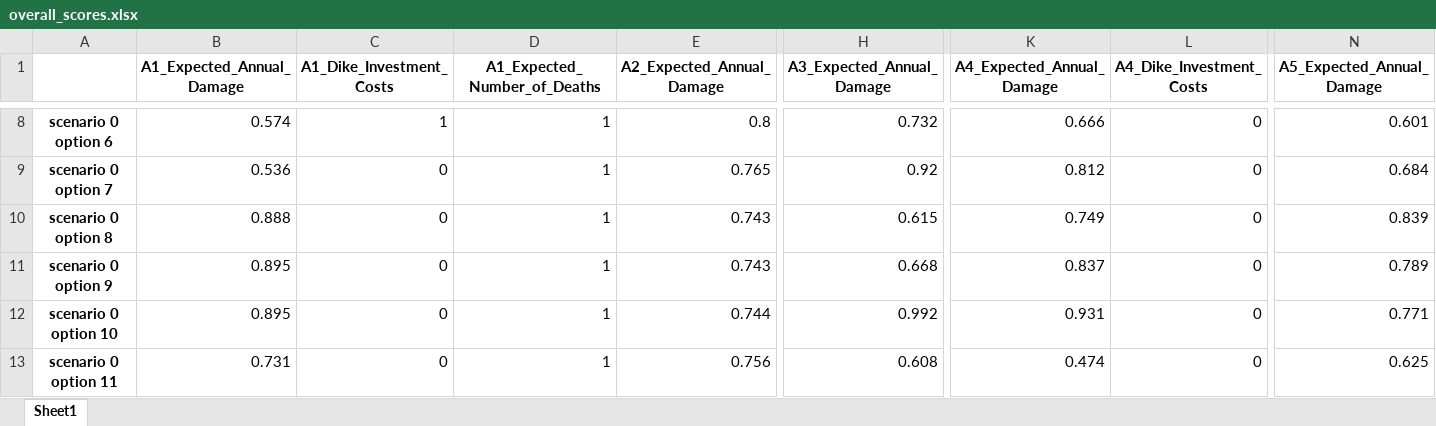
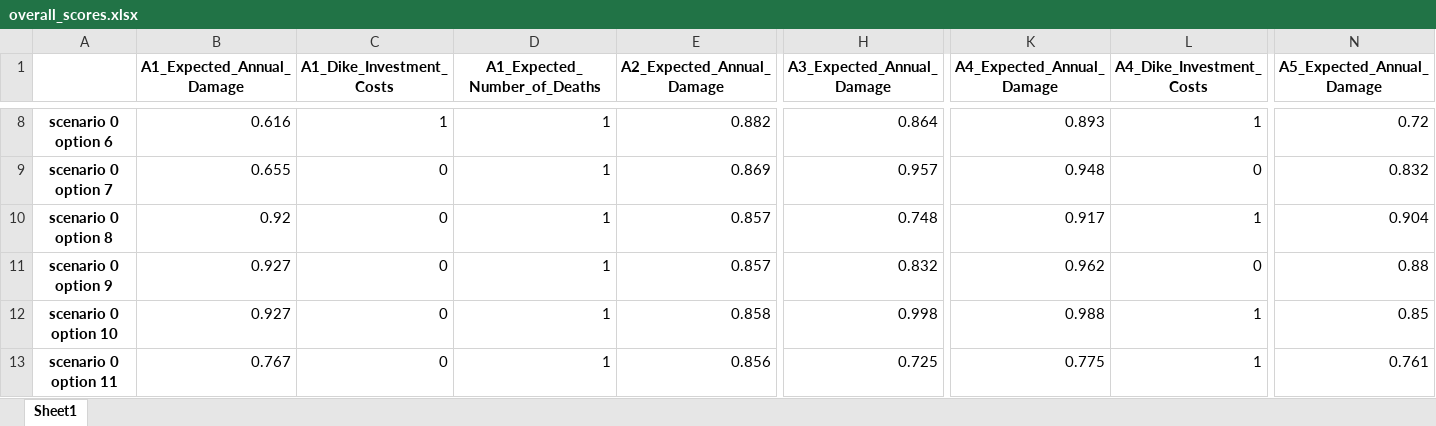
Before and after one commit to Thillenaar/EPA1361Model-based, an Excel workbook: SavedImages/OptimizeSce3_nfe_250000/DataResults/data/robustness_results/overall_scores.xlsx, sheet Sheet1, drawn as a sheet; only a part is shown, gaps mark what is left out; values as stored, in another font and other column widths than the file's, no borders; the diff covers the shown part only; the diff names each change by its address in the sheet, - before the commit and + after, or states it on an @@ line.

```diff
--- a/SavedImages/OptimizeSce3_nfe_250000/DataResults/data/robustness_results/overall_scores.xlsx (sheet Sheet1)
+++ b/SavedImages/OptimizeSce3_nfe_250000/DataResults/data/robustness_results/overall_scores.xlsx (sheet Sheet1)
-B8 (A1_Expected_Annual_Damage): 0.574
+B8 (A1_Expected_Annual_Damage): 0.616
-E8 (A2_Expected_Annual_Damage): 0.8
+E8 (A2_Expected_Annual_Damage): 0.882
-H8 (A3_Expected_Annual_Damage): 0.732
+H8 (A3_Expected_Annual_Damage): 0.864
-K8 (A4_Expected_Annual_Damage): 0.666
+K8 (A4_Expected_Annual_Damage): 0.893
-L8 (A4_Dike_Investment_Costs): 0
+L8 (A4_Dike_Investment_Costs): 1
-N8 (A5_Expected_Annual_Damage): 0.601
+N8 (A5_Expected_Annual_Damage): 0.72
-B9 (A1_Expected_Annual_Damage): 0.536
+B9 (A1_Expected_Annual_Damage): 0.655
-E9 (A2_Expected_Annual_Damage): 0.765
+E9 (A2_Expected_Annual_Damage): 0.869
-H9 (A3_Expected_Annual_Damage): 0.92
+H9 (A3_Expected_Annual_Damage): 0.957
-K9 (A4_Expected_Annual_Damage): 0.812
+K9 (A4_Expected_Annual_Damage): 0.948
-N9 (A5_Expected_Annual_Damage): 0.684
+N9 (A5_Expected_Annual_Damage): 0.832
-B10 (A1_Expected_Annual_Damage): 0.888
+B10 (A1_Expected_Annual_Damage): 0.92
-E10:E11 (A2_Expected_Annual_Damage): 0.743
+E10:E11 (A2_Expected_Annual_Damage): 0.857
-H10 (A3_Expected_Annual_Damage): 0.615
+H10 (A3_Expected_Annual_Damage): 0.748
-K10 (A4_Expected_Annual_Damage): 0.749
+K10 (A4_Expected_Annual_Damage): 0.917
-L10 (A4_Dike_Investment_Costs): 0
+L10 (A4_Dike_Investment_Costs): 1
-N10 (A5_Expected_Annual_Damage): 0.839
+N10 (A5_Expected_Annual_Damage): 0.904
-B11:B12 (A1_Expected_Annual_Damage): 0.895
+B11:B12 (A1_Expected_Annual_Damage): 0.927
-H11 (A3_Expected_Annual_Damage): 0.668
+H11 (A3_Expected_Annual_Damage): 0.832
-K11 (A4_Expected_Annual_Damage): 0.837
+K11 (A4_Expected_Annual_Damage): 0.962
-N11 (A5_Expected_Annual_Damage): 0.789
+N11 (A5_Expected_Annual_Damage): 0.88
-E12 (A2_Expected_Annual_Damage): 0.744
+E12 (A2_Expected_Annual_Damage): 0.858
-H12 (A3_Expected_Annual_Damage): 0.992
+H12 (A3_Expected_Annual_Damage): 0.998
-K12 (A4_Expected_Annual_Damage): 0.931
+K12 (A4_Expected_Annual_Damage): 0.988
-L12:L13 (A4_Dike_Investment_Costs): 0
+L12:L13 (A4_Dike_Investment_Costs): 1
-N12 (A5_Expected_Annual_Damage): 0.771
+N12 (A5_Expected_Annual_Damage): 0.85
-B13 (A1_Expected_Annual_Damage): 0.731
+B13 (A1_Expected_Annual_Damage): 0.767
-E13 (A2_Expected_Annual_Damage): 0.756
+E13 (A2_Expected_Annual_Damage): 0.856
-H13 (A3_Expected_Annual_Damage): 0.608
+H13 (A3_Expected_Annual_Damage): 0.725
-K13 (A4_Expected_Annual_Damage): 0.474
+K13 (A4_Expected_Annual_Damage): 0.775
-N13 (A5_Expected_Annual_Damage): 0.625
+N13 (A5_Expected_Annual_Damage): 0.761
```
Also changed, not shown: 67 edited cells elsewhere in this sheet, SavedImages/OptimizeResults_nfe_100000/DataResults_withoutSc3/data/robustness_results/overall_scores.xlsx, final assignment/data/robustness_results/overall_scores.xlsx, 7 other files.
